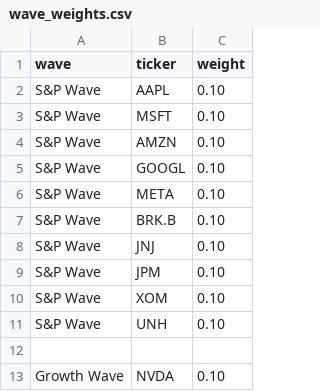
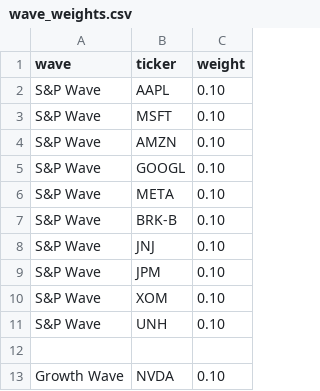
Before and after one commit to jasonheldman-creator/Waves-Simple, a CSV file: wave_weights.csv, drawn as a sheet; only a part is shown.

Commit message:
Update wave_weights.csv

```diff
--- a/wave_weights.csv
+++ b/wave_weights.csv
@@ -6,3 +6,3 @@ S&P Wave,GOOGL,0.10
 S&P Wave,META,0.10
-S&P Wave,BRK.B,0.10
+S&P Wave,BRK-B,0.10
 S&P Wave,JNJ,0.10
```
